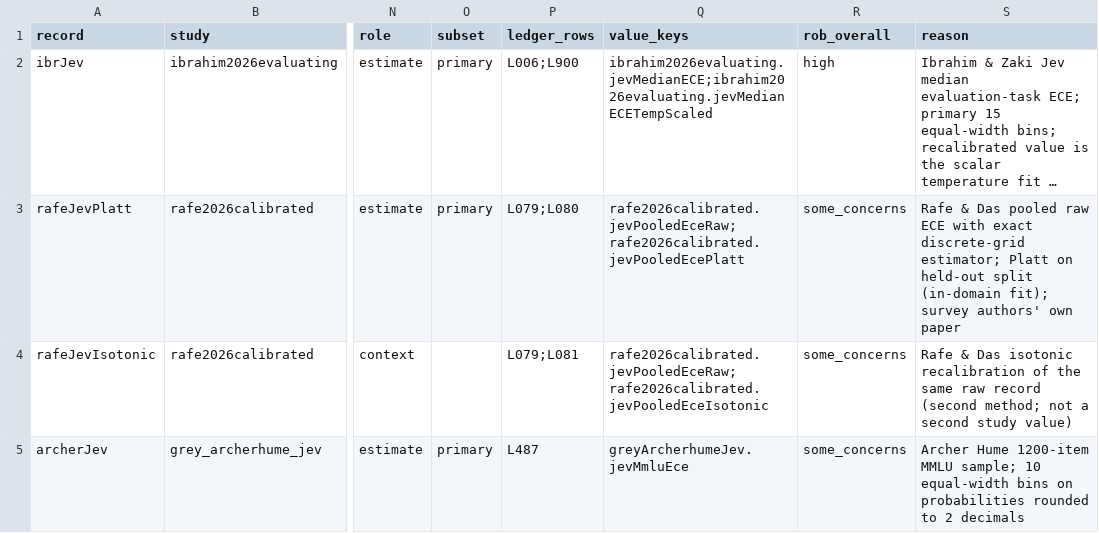
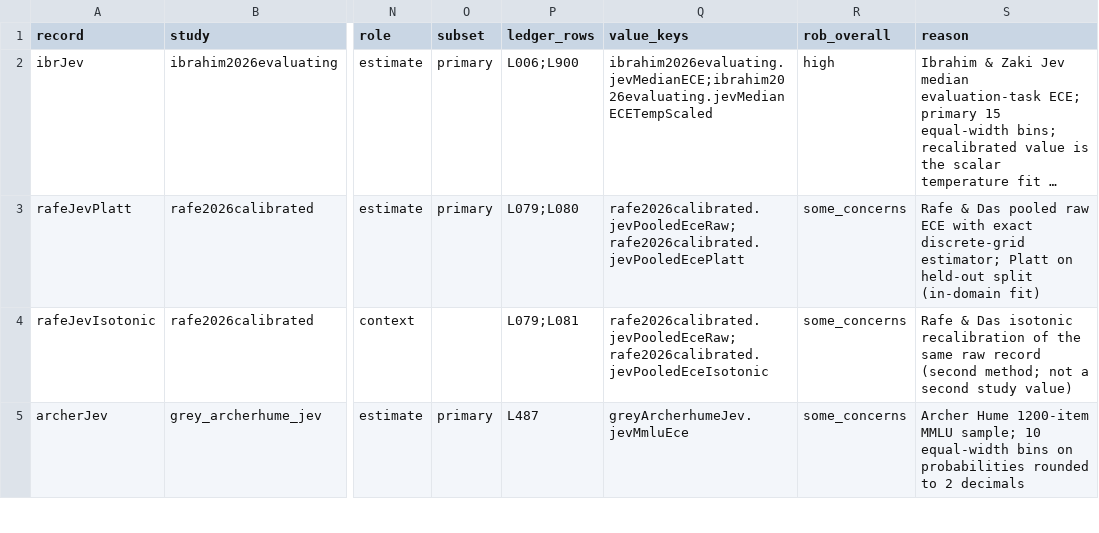
Before and after one commit to pozapas/system-one-models-survey, a CSV file: ledger/synthesis_tables/f04_calibration.csv, drawn as a sheet; only a part is shown, gaps mark what is left out; long unchanged cells end in …; the diff names each change by its address in the sheet, - before the commit and + after, or states it on an @@ line.

```diff
--- a/ledger/synthesis_tables/f04_calibration.csv
+++ b/ledger/synthesis_tables/f04_calibration.csv
-S3 (reason): …split (in-domain fit); survey authors' own paper
+S3 (reason): …split (in-domain fit)
```
Also changed, not shown: ledger/rob.csv, ledger/synthesis_selection.csv, 55 other files.
